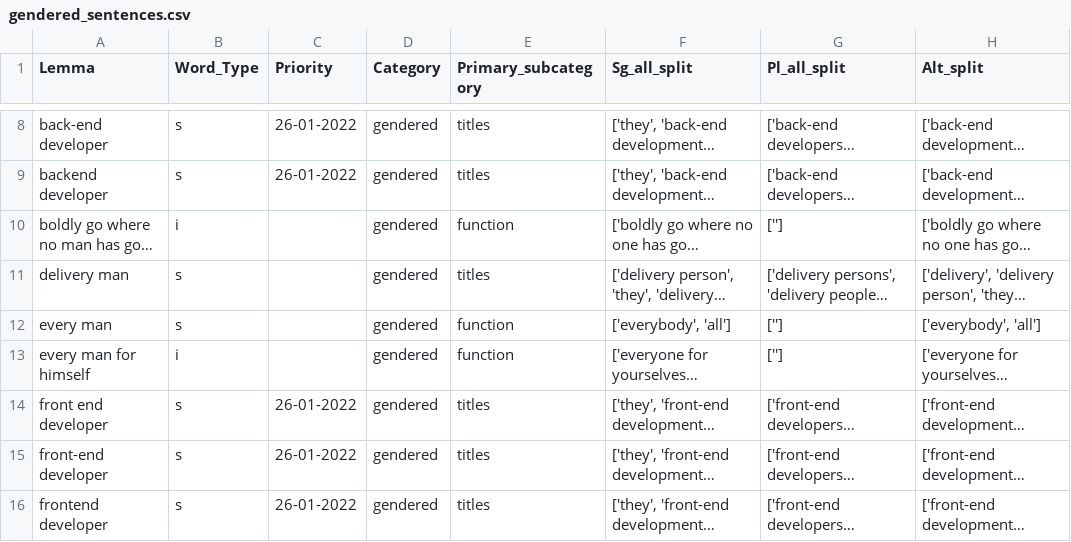
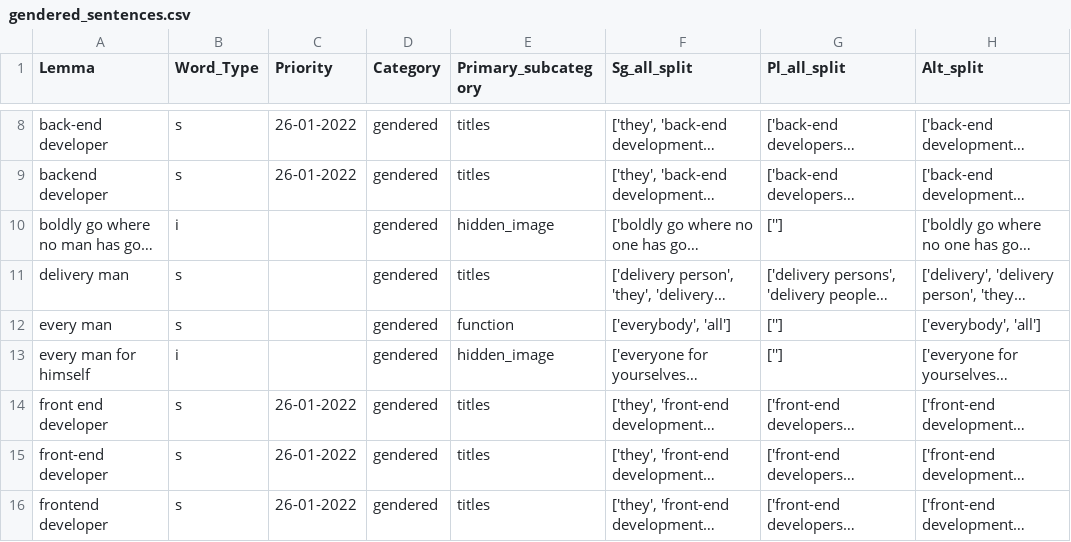
Before and after one commit to witty-works/nlp_api, a CSV file: training_data/en-GB/gendered_sentences.csv, drawn as a sheet; only a part is shown, gaps mark what is left out; long unchanged cells end in …; the diff covers the shown part only; the diff names each change by its address in the sheet, - before the commit and + after, or states it on an @@ line.

```diff
--- a/training_data/en-GB/gendered_sentences.csv
+++ b/training_data/en-GB/gendered_sentences.csv
-E10 (Primary_subcategory): function
+E10 (Primary_subcategory): hidden_image
-E13 (Primary_subcategory): function
+E13 (Primary_subcategory): hidden_image
```
Also changed, not shown: 2 added rows, 2 removed rows and 4 edited cells elsewhere in this file, training_data/en-GB/gendered_noun_words.csv, training_data/en-GB/style_sentences.csv, 9 other files.
